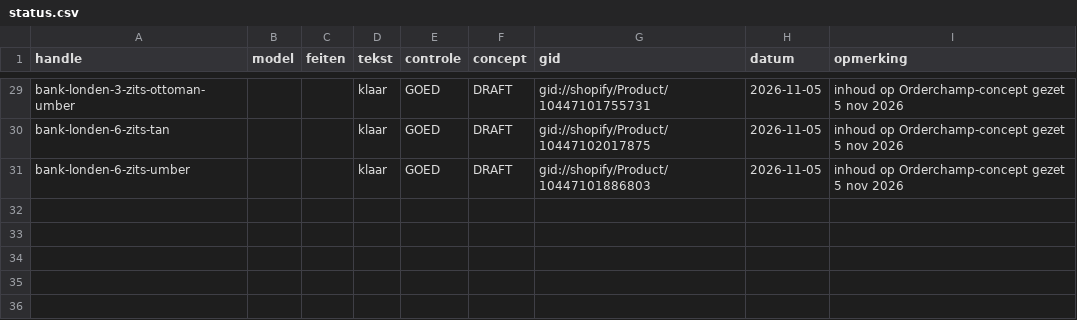
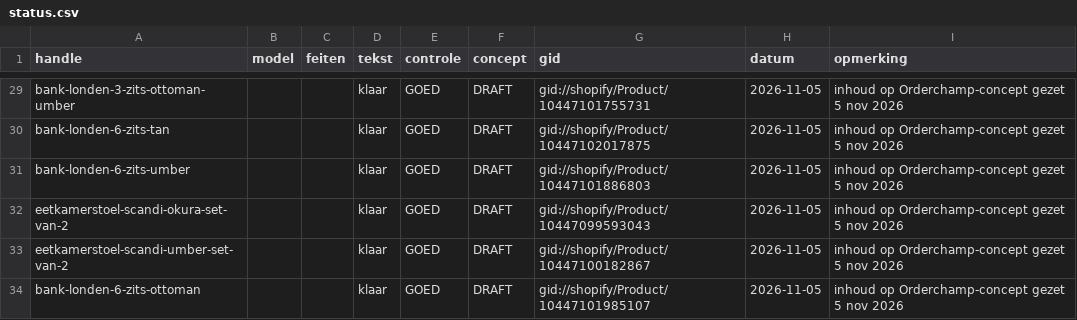
Before and after one commit to jeffreydj1996/Inhuys, a CSV file: data/status.csv, drawn as a sheet; only a part is shown, gaps mark what is left out; the diff names each change by its address in the sheet, - before the commit and + after, or states it on an @@ line.

```diff
--- a/data/status.csv
+++ b/data/status.csv
+row 32: eetkamerstoel-scandi-okura-set-van-2 |  |  | klaar | GOED | DRAFT | gid://shopify/Product/10447099593043 | 2026-11-05 | inhoud op Orderchamp-concept gezet 5 nov 2026
+row 33: eetkamerstoel-scandi-umber-set-van-2 |  |  | klaar | GOED | DRAFT | gid://shopify/Product/10447100182867 | 2026-11-05 | inhoud op Orderchamp-concept gezet 5 nov 2026
+row 34: bank-londen-6-zits-ottoman |  |  | klaar | GOED | DRAFT | gid://shopify/Product/10447101985107 | 2026-11-05 | inhoud op Orderchamp-concept gezet 5 nov 2026
```
